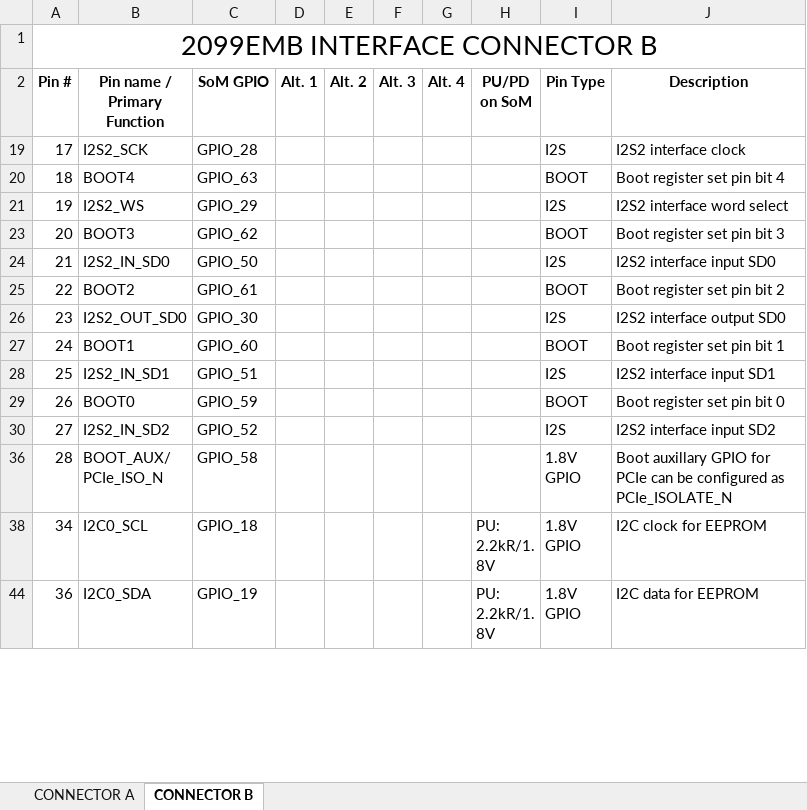
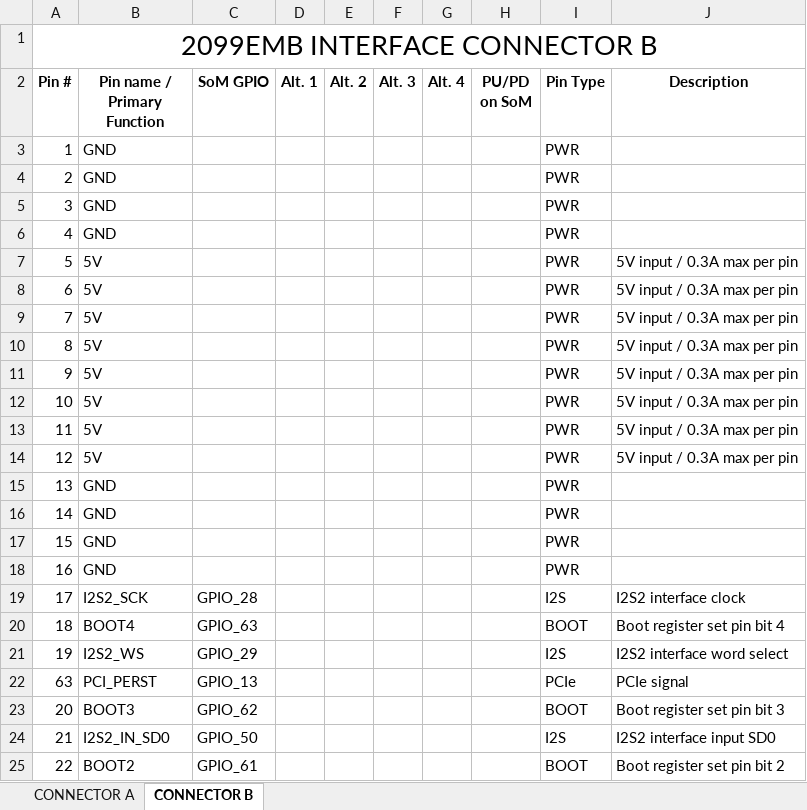
Before and after one commit to luxonis/depthai-hardware, an Excel workbook: SoMs/OAK-SoM-Pro/OAK-SoM-Pro_IO_TABLE.xlsx, sheet CONNECTOR B, drawn as a sheet; only a part is shown; the shorter side is filled out with more unchanged rows; values as stored, in another font and other column widths than the file's, no borders; the diff covers the shown part only; the diff names each change by its address in the sheet, - before the commit and + after, or states it on an @@ line.

```diff
--- a/SoMs/OAK-SoM-Pro/OAK-SoM-Pro_IO_TABLE.xlsx (sheet CONNECTOR B)
+++ b/SoMs/OAK-SoM-Pro/OAK-SoM-Pro_IO_TABLE.xlsx (sheet CONNECTOR B)
@@ row 3 unhidden: 1 | GND |  |  |  |  |  |  | PWR @@
@@ row 4 unhidden: 2 | GND |  |  |  |  |  |  | PWR @@
@@ row 5 unhidden: 3 | GND |  |  |  |  |  |  | PWR @@
@@ row 6 unhidden: 4 | GND |  |  |  |  |  |  | PWR @@
@@ row 7 unhidden: 5 | 5V |  |  |  |  |  |  | PWR | 5V input / 0.3A max per pin @@
@@ row 8 unhidden: 6 | 5V |  |  |  |  |  |  | PWR | 5V input / 0.3A max per pin @@
@@ row 9 unhidden: 7 | 5V |  |  |  |  |  |  | PWR | 5V input / 0.3A max per pin @@
@@ row 10 unhidden: 8 | 5V |  |  |  |  |  |  | PWR | 5V input / 0.3A max per pin @@
@@ row 11 unhidden: 9 | 5V |  |  |  |  |  |  | PWR | 5V input / 0.3A max per pin @@
@@ row 12 unhidden: 10 | 5V |  |  |  |  |  |  | PWR | 5V input / 0.3A max per pin @@
@@ row 13 unhidden: 11 | 5V |  |  |  |  |  |  | PWR | 5V input / 0.3A max per pin @@
@@ row 14 unhidden: 12 | 5V |  |  |  |  |  |  | PWR | 5V input / 0.3A max per pin @@
@@ row 15 unhidden: 13 | GND |  |  |  |  |  |  | PWR @@
@@ row 16 unhidden: 14 | GND |  |  |  |  |  |  | PWR @@
@@ row 17 unhidden: 15 | GND |  |  |  |  |  |  | PWR @@
@@ row 18 unhidden: 16 | GND |  |  |  |  |  |  | PWR @@
@@ row 22 unhidden: 63 | PCI_PERST | GPIO_13 |  |  |  |  |  | PCIe | PCIe signal @@
```
Also changed, not shown: 13 added rows, 38 hidden or unhidden rows and 16 edited cells elsewhere in this sheet, sheet CONNECTOR A, hidden cells, 3 other files.
